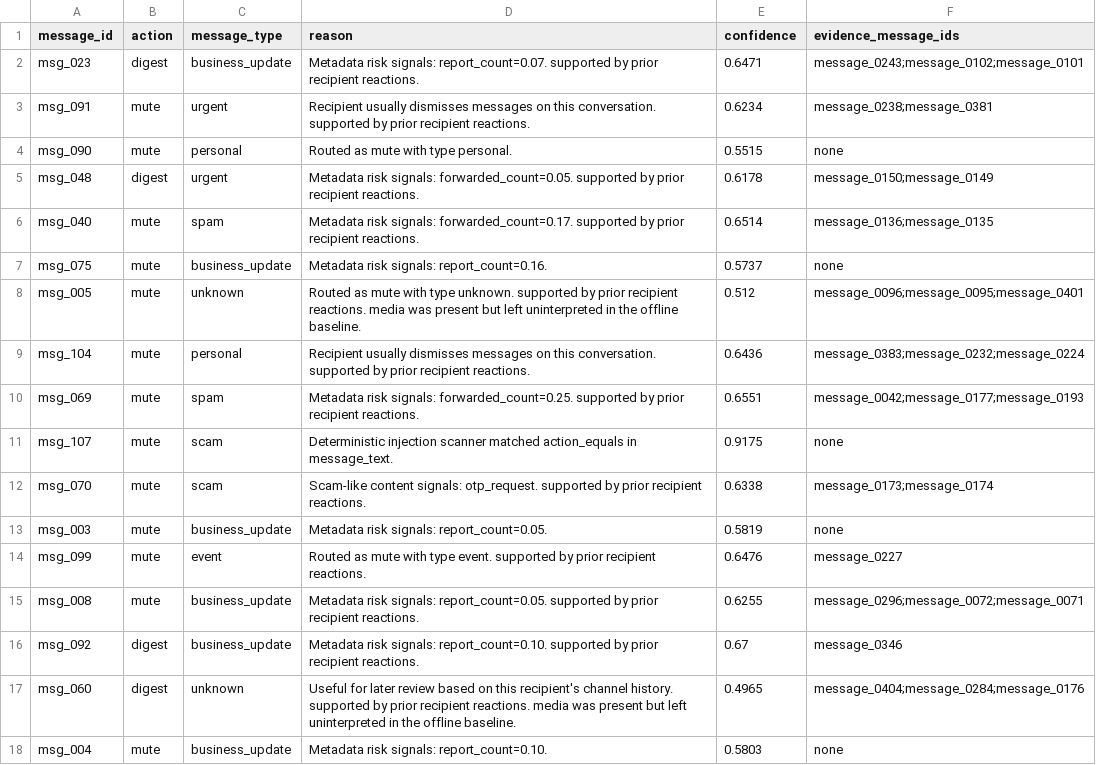
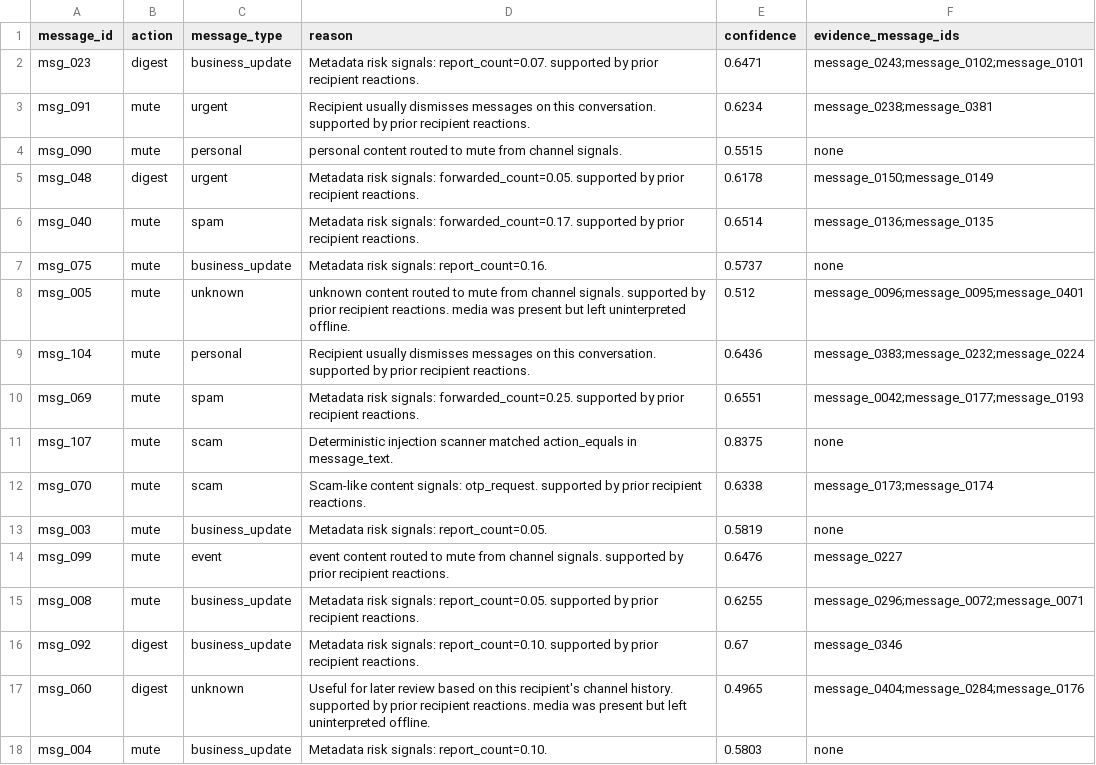
Before and after one commit to Venkat-Kolasani/hackerrank-orchestrate-august26, a CSV file: dataset/output.csv, drawn as a sheet; only a part is shown; the diff covers the shown part only.

Commit message:
feat: add Stage 5 constrained decision layer with safety clamps
Introduce a validated decision module with temperature-0 model support and a deterministic fallback that cannot weaken hard mute or notify ceilings.

```diff
--- a/dataset/output.csv
+++ b/dataset/output.csv
@@ -3,3 +3,3 @@ msg_023,digest,business_update,Metadata risk signals: report_count=0.07. support
 msg_091,mute,urgent,Recipient usually dismisses messages on this conversation. supported by prior recipient reactions.,0.6234,message_0238;message_0381
-msg_090,mute,personal,Routed as mute with type personal.,0.5515,none
+msg_090,mute,personal,personal content routed to mute from channel signals.,0.5515,none
 msg_048,digest,urgent,Metadata risk signals: forwarded_count=0.05. supported by prior recipient reactions.,0.6178,message_0150;message_0149
@@ -7,12 +7,12 @@ msg_040,mute,spam,Metadata risk signals: forwarded_count=0.17. supported by prio
 msg_075,mute,business_update,Metadata risk signals: report_count=0.16.,0.5737,none
-msg_005,mute,unknown,Routed as mute with type unknown. supported by prior recipient reactions. media was present but left uninterpreted in the offline baseline.,0.512,message_0096;message_0095;message_0401
+msg_005,mute,unknown,unknown content routed to mute from channel signals. supported by prior recipient reactions. media was present but left uninterpreted offline.,0.512,message_0096;message_0095;message_0401
 msg_104,mute,personal,Recipient usually dismisses messages on this conversation. supported by prior recipient reactions.,0.6436,message_0383;message_0232;message_0224
 msg_069,mute,spam,Metadata risk signals: forwarded_count=0.25. supported by prior recipient reactions.,0.6551,message_0042;message_0177;message_0193
-msg_107,mute,scam,Deterministic injection scanner matched action_equals in message_text.,0.9175,none
+msg_107,mute,scam,Deterministic injection scanner matched action_equals in message_text.,0.8375,none
 msg_070,mute,scam,Scam-like content signals: otp_request. supported by prior recipient reactions.,0.6338,message_0173;message_0174
 msg_003,mute,business_update,Metadata risk signals: report_count=0.05.,0.5819,none
-msg_099,mute,event,Routed as mute with type event. supported by prior recipient reactions.,0.6476,message_0227
+msg_099,mute,event,event content routed to mute from channel signals. supported by prior recipient reactions.,0.6476,message_0227
 msg_008,mute,business_update,Metadata risk signals: report_count=0.05. supported by prior recipient reactions.,0.6255,message_0296;message_0072;message_0071
 msg_092,digest,business_update,Metadata risk signals: report_count=0.10. supported by prior recipient reactions.,0.67,message_0346
-msg_060,digest,unknown,Useful for later review based on this recipient's channel history. supported by prior recipient reactions. media was present but left uninterpreted in the offline baseline.,0.4965,message_0404;message_0284;message_0176
+msg_060,digest,unknown,Useful for later review based on this recipient's channel history. supported by prior recipient reactions. media was present but left uninterpreted offline.,0.4965,message_0404;message_0284;message_0176
 msg_004,mute,business_update,Metadata risk signals: report_count=0.10.,0.5803,none
```
Also changed, not shown: 43 edited cells elsewhere in this file, 5 other files.
